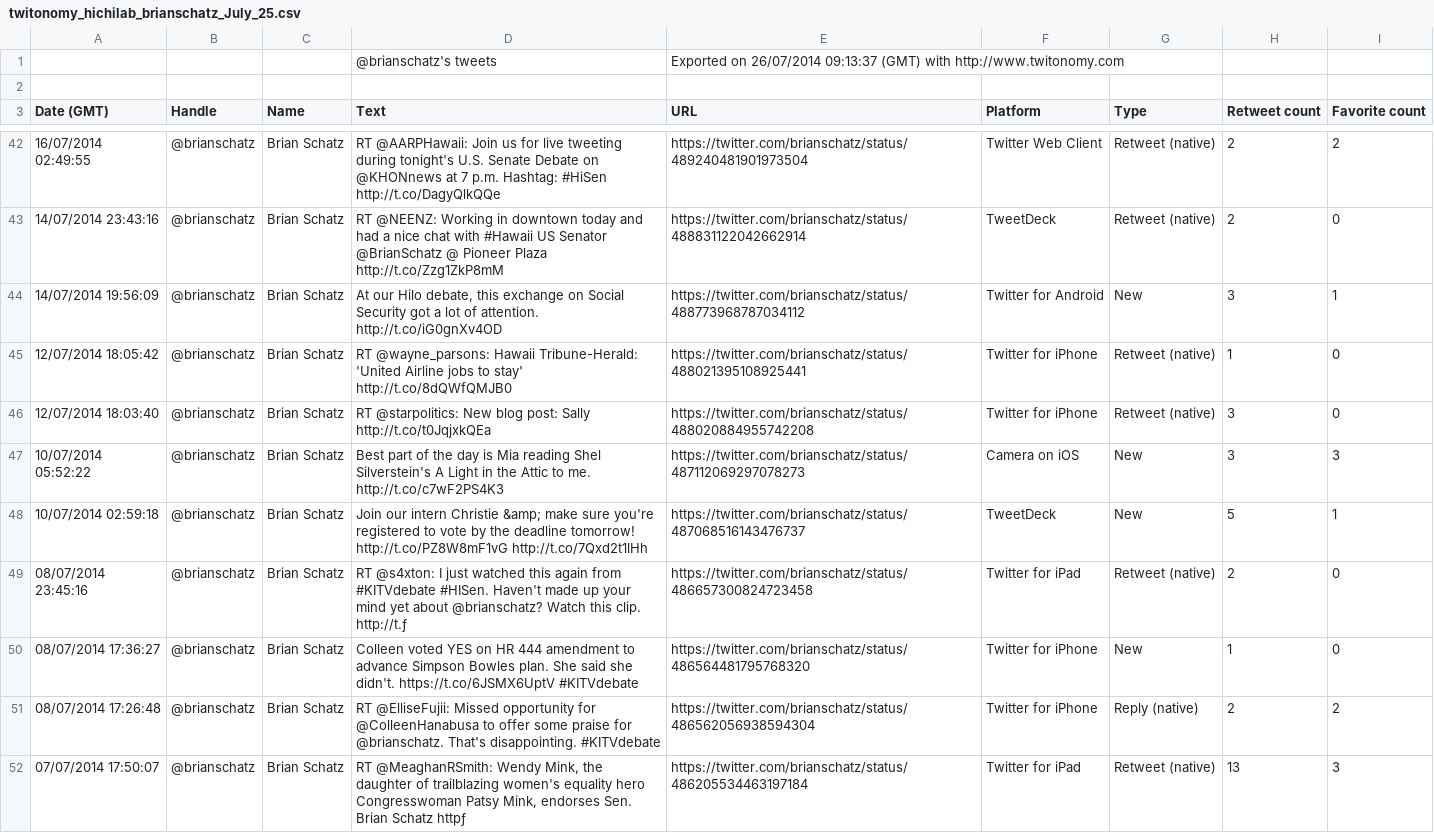
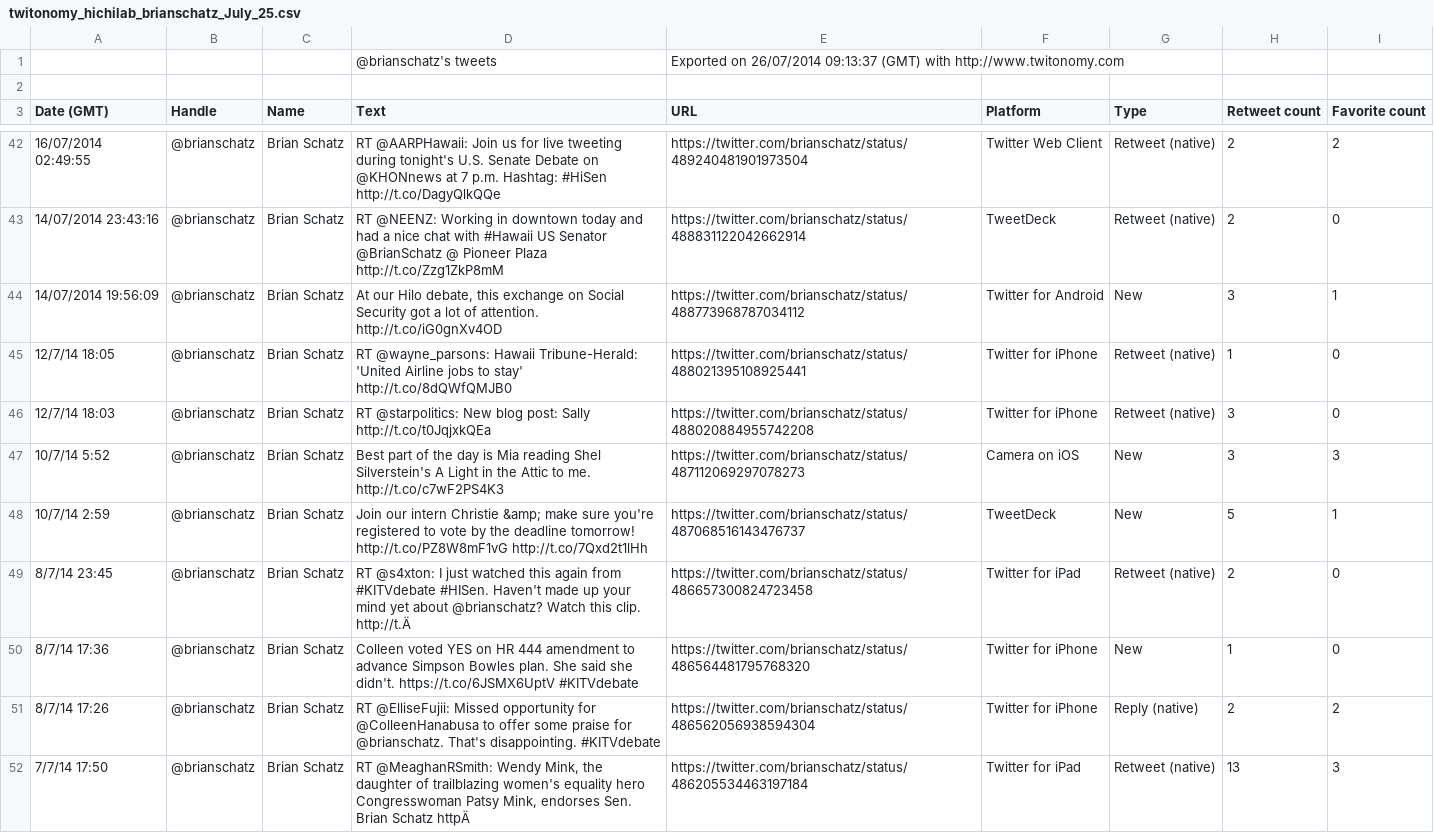
Before and after one commit to HC008/TweetApp, a CSV file: twitonomy_hichilab_brianschatz_July_25.csv, drawn as a sheet; only a part is shown, gaps mark what is left out; the diff covers the shown part only.

```diff
--- a/twitonomy_hichilab_brianschatz_July_25.csv
+++ b/twitonomy_hichilab_brianschatz_July_25.csv
@@ -44,9 +44,9 @@ Date (GMT),Handle,Name,Text,URL,Platform,Type,Retweet count,Favorite count
 14/07/2014 19:56:09,@brianschatz,Brian Schatz,"At our Hilo debate, this exchange on Social Security got a lot of attention. http://t.co/iG0gnXv4OD",https://twitter.com/brianschatz/status/488773968787034112,Twitter for Android,New,3,1
-12/07/2014 18:05:42,@brianschatz,Brian Schatz,RT @wayne_parsons: Hawaii Tribune-Herald: 'United Airline jobs to stay' http://t.co/8dQWfQMJB0,https://twitter.com/brianschatz/status/488021395108925441,Twitter for iPhone,Retweet (native),1,0
-12/07/2014 18:03:40,@brianschatz,Brian Schatz,RT @starpolitics: New blog post: Sally http://t.co/t0JqjxkQEa,https://twitter.com/brianschatz/status/488020884955742208,Twitter for iPhone,Retweet (native),3,0
-10/07/2014 05:52:22,@brianschatz,Brian Schatz,Best part of the day is Mia reading Shel Silverstein's A Light in the Attic to me. http://t.co/c7wF2PS4K3,https://twitter.com/brianschatz/status/487112069297078273,Camera on iOS,New,3,3
-10/07/2014 02:59:18,@brianschatz,Brian Schatz,Join our intern Christie &amp; make sure you're registered to vote by the deadline tomorrow! http://t.co/PZ8W8mF1vG http://t.co/7Qxd2t1lHh,https://twitter.com/brianschatz/status/487068516143476737,TweetDeck,New,5,1
-08/07/2014 23:45:16,@brianschatz,Brian Schatz,RT @s4xton: I just watched this again from #KITVdebate #HISen. Haven't made up your mind yet about @brianschatz? Watch this clip. http://t.ƒ,https://twitter.com/brianschatz/status/486657300824723458,Twitter for iPad,Retweet (native),2,0
-08/07/2014 17:36:27,@brianschatz,Brian Schatz,Colleen voted YES on HR 444 amendment to advance Simpson Bowles plan. She said she didn't. https://t.co/6JSMX6UptV #KITVdebate,https://twitter.com/brianschatz/status/486564481795768320,Twitter for iPhone,New,1,0
-08/07/2014 17:26:48,@brianschatz,Brian Schatz,RT @ElliseFujii: Missed opportunity for @ColleenHanabusa to offer some praise for @brianschatz. That's disappointing. #KITVdebate,https://twitter.com/brianschatz/status/486562056938594304,Twitter for iPhone,Reply (native),2,2
-07/07/2014 17:50:07,@brianschatz,Brian Schatz,"RT @MeaghanRSmith: Wendy Mink, the daughter of trailblazing women's equality hero Congresswoman Patsy Mink, endorses Sen. Brian Schatz httpƒ",https://twitter.com/brianschatz/status/486205534463197184,Twitter for iPad,Retweet (native),13,3
+12/7/14 18:05,@brianschatz,Brian Schatz,RT @wayne_parsons: Hawaii Tribune-Herald: 'United Airline jobs to stay' http://t.co/8dQWfQMJB0,https://twitter.com/brianschatz/status/488021395108925441,Twitter for iPhone,Retweet (native),1,0
+12/7/14 18:03,@brianschatz,Brian Schatz,RT @starpolitics: New blog post: Sally http://t.co/t0JqjxkQEa,https://twitter.com/brianschatz/status/488020884955742208,Twitter for iPhone,Retweet (native),3,0
+10/7/14 5:52,@brianschatz,Brian Schatz,Best part of the day is Mia reading Shel Silverstein's A Light in the Attic to me. http://t.co/c7wF2PS4K3,https://twitter.com/brianschatz/status/487112069297078273,Camera on iOS,New,3,3
+10/7/14 2:59,@brianschatz,Brian Schatz,Join our intern Christie &amp; make sure you're registered to vote by the deadline tomorrow! http://t.co/PZ8W8mF1vG http://t.co/7Qxd2t1lHh,https://twitter.com/brianschatz/status/487068516143476737,TweetDeck,New,5,1
+8/7/14 23:45,@brianschatz,Brian Schatz,RT @s4xton: I just watched this again from #KITVdebate #HISen. Haven't made up your mind yet about @brianschatz? Watch this clip. http://t.Ä,https://twitter.com/brianschatz/status/486657300824723458,Twitter for iPad,Retweet (native),2,0
+8/7/14 17:36,@brianschatz,Brian Schatz,Colleen voted YES on HR 444 amendment to advance Simpson Bowles plan. She said she didn't. https://t.co/6JSMX6UptV #KITVdebate,https://twitter.com/brianschatz/status/486564481795768320,Twitter for iPhone,New,1,0
+8/7/14 17:26,@brianschatz,Brian Schatz,RT @ElliseFujii: Missed opportunity for @ColleenHanabusa to offer some praise for @brianschatz. That's disappointing. #KITVdebate,https://twitter.com/brianschatz/status/486562056938594304,Twitter for iPhone,Reply (native),2,2
+7/7/14 17:50,@brianschatz,Brian Schatz,"RT @MeaghanRSmith: Wendy Mink, the daughter of trailblazing women's equality hero Congresswoman Patsy Mink, endorses Sen. Brian Schatz httpÄ",https://twitter.com/brianschatz/status/486205534463197184,Twitter for iPad,Retweet (native),13,3
```
Also changed, not shown: 76 edited cells elsewhere in this file, Test_2.csv.
